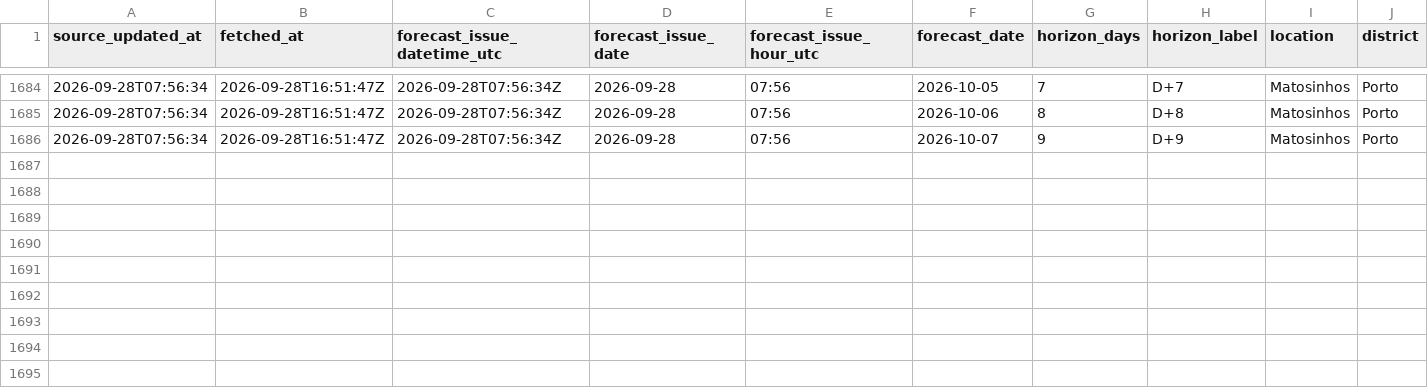
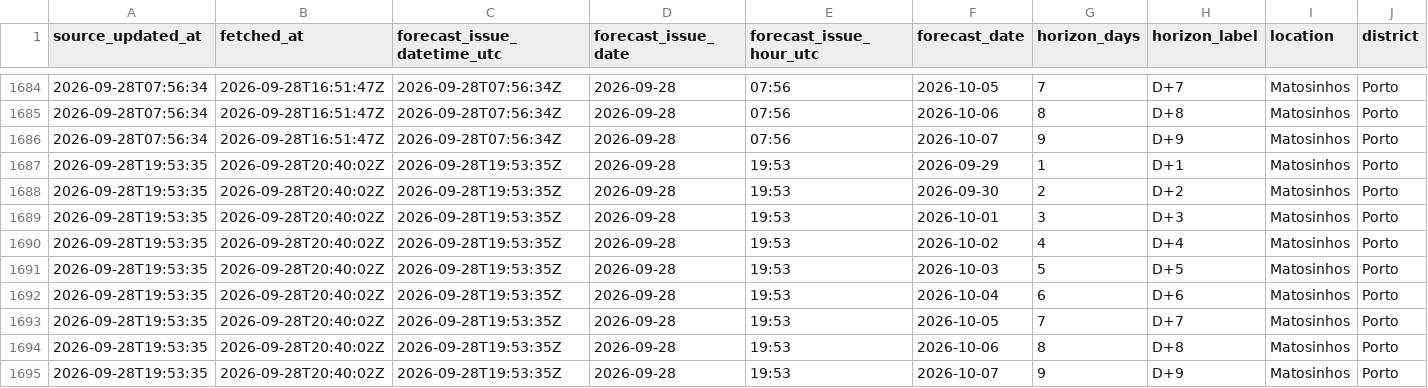
Before and after one commit to DBLQA90/qualar_matosinhos, a CSV file: data/ipma_matosinhos_forecast_errors.csv, drawn as a sheet; only a part is shown, gaps mark what is left out; rows hold the shown columns only; the diff names each change by its address in the sheet, - before the commit and + after, or states it on an @@ line.

```diff
--- a/data/ipma_matosinhos_forecast_errors.csv
+++ b/data/ipma_matosinhos_forecast_errors.csv
+row 1687: 2026-09-28T19:53:35 | 2026-09-28T20:40:02Z | 2026-09-28T19:53:35Z | 2026-09-28 | 19:53 | 2026-09-29 | 1 | D+1 | Matosinhos | Porto
+row 1688: 2026-09-28T19:53:35 | 2026-09-28T20:40:02Z | 2026-09-28T19:53:35Z | 2026-09-28 | 19:53 | 2026-09-30 | 2 | D+2 | Matosinhos | Porto
+row 1689: 2026-09-28T19:53:35 | 2026-09-28T20:40:02Z | 2026-09-28T19:53:35Z | 2026-09-28 | 19:53 | 2026-10-01 | 3 | D+3 | Matosinhos | Porto
+row 1690: 2026-09-28T19:53:35 | 2026-09-28T20:40:02Z | 2026-09-28T19:53:35Z | 2026-09-28 | 19:53 | 2026-10-02 | 4 | D+4 | Matosinhos | Porto
+row 1691: 2026-09-28T19:53:35 | 2026-09-28T20:40:02Z | 2026-09-28T19:53:35Z | 2026-09-28 | 19:53 | 2026-10-03 | 5 | D+5 | Matosinhos | Porto
+row 1692: 2026-09-28T19:53:35 | 2026-09-28T20:40:02Z | 2026-09-28T19:53:35Z | 2026-09-28 | 19:53 | 2026-10-04 | 6 | D+6 | Matosinhos | Porto
+row 1693: 2026-09-28T19:53:35 | 2026-09-28T20:40:02Z | 2026-09-28T19:53:35Z | 2026-09-28 | 19:53 | 2026-10-05 | 7 | D+7 | Matosinhos | Porto
+row 1694: 2026-09-28T19:53:35 | 2026-09-28T20:40:02Z | 2026-09-28T19:53:35Z | 2026-09-28 | 19:53 | 2026-10-06 | 8 | D+8 | Matosinhos | Porto
+row 1695: 2026-09-28T19:53:35 | 2026-09-28T20:40:02Z | 2026-09-28T19:53:35Z | 2026-09-28 | 19:53 | 2026-10-07 | 9 | D+9 | Matosinhos | Porto
```
Also changed, not shown: data/ipma_matosinhos_forecast_latest.csv, data/ipma_matosinhos_station_observations.csv, 25 other files.
